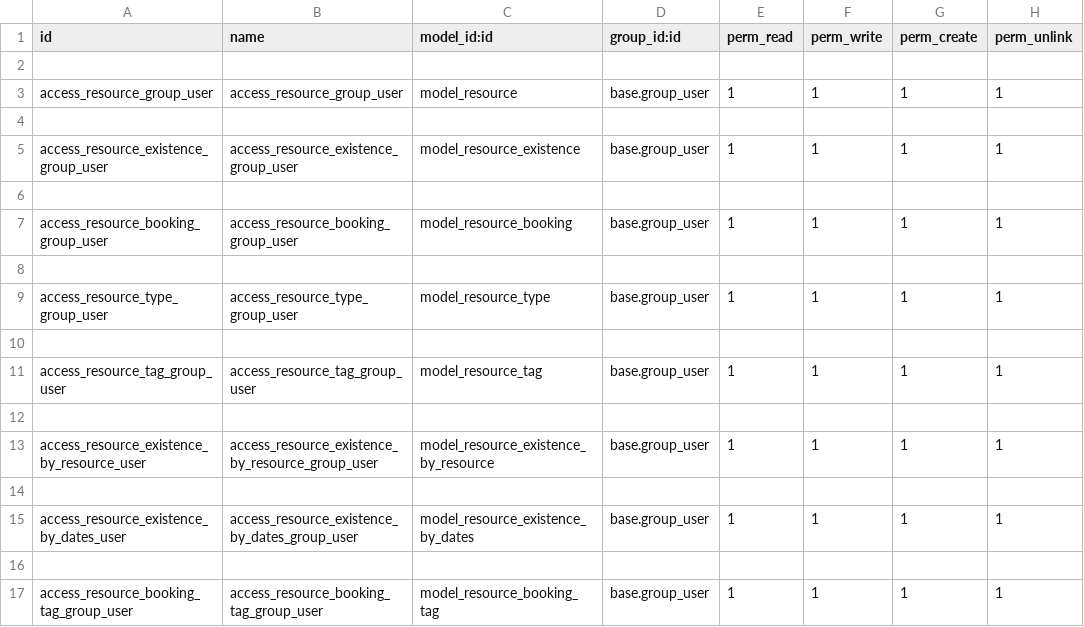
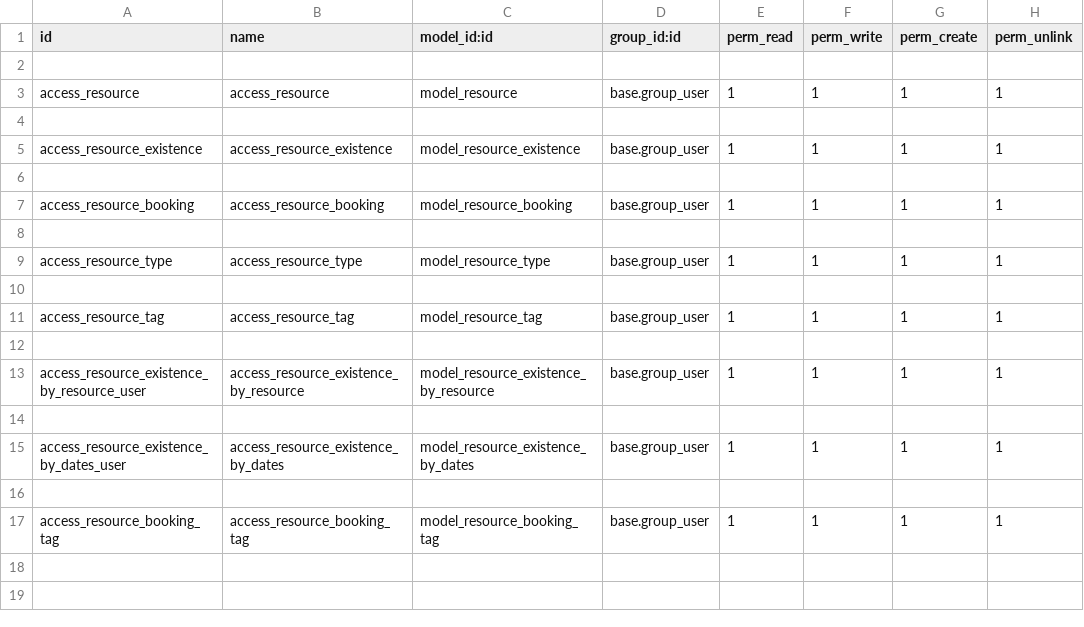
Before and after one commit to aexitmcaf/coworking-administration, a CSV file: coworking_administration/security/ir.model.access.csv, drawn as a sheet.

Commit message:
[ADD] security add rule, modify groups access

```diff
--- a/coworking_administration/security/ir.model.access.csv
+++ b/coworking_administration/security/ir.model.access.csv
@@ -2,16 +2,16 @@ id,name,model_id:id,group_id:id,perm_read,perm_write,perm_create,perm_unlink
 
-access_resource_group_user,access_resource_group_user,model_resource,base.group_user,1,1,1,1
+access_resource,access_resource,model_resource,base.group_user,1,1,1,1
 
-access_resource_existence_group_user,access_resource_existence_group_user,model_resource_existence,base.group_user,1,1,1,1
+access_resource_existence,access_resource_existence,model_resource_existence,base.group_user,1,1,1,1
 
-access_resource_booking_group_user,access_resource_booking_group_user,model_resource_booking,base.group_user,1,1,1,1
+access_resource_booking,access_resource_booking,model_resource_booking,base.group_user,1,1,1,1
 
-access_resource_type_group_user,access_resource_type_group_user,model_resource_type,base.group_user,1,1,1,1
+access_resource_type,access_resource_type,model_resource_type,base.group_user,1,1,1,1
 
-access_resource_tag_group_user,access_resource_tag_group_user,model_resource_tag,base.group_user,1,1,1,1
+access_resource_tag,access_resource_tag,model_resource_tag,base.group_user,1,1,1,1
 
-access_resource_existence_by_resource_user,access_resource_existence_by_resource_group_user,model_resource_existence_by_resource,base.group_user,1,1,1,1
+access_resource_existence_by_resource_user,access_resource_existence_by_resource,model_resource_existence_by_resource,base.group_user,1,1,1,1
 
-access_resource_existence_by_dates_user,access_resource_existence_by_dates_group_user,model_resource_existence_by_dates,base.group_user,1,1,1,1
+access_resource_existence_by_dates_user,access_resource_existence_by_dates,model_resource_existence_by_dates,base.group_user,1,1,1,1
 
-access_resource_booking_tag_group_user,access_resource_booking_tag_group_user,model_resource_booking_tag,base.group_user,1,1,1,1
+access_resource_booking_tag,access_resource_booking_tag,model_resource_booking_tag,base.group_user,1,1,1,1
```
Also changed, not shown: 3 other files.
